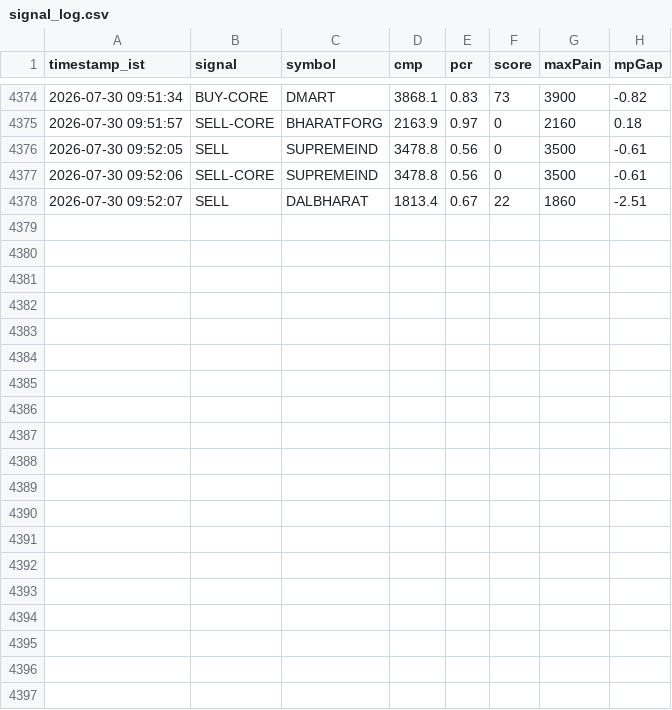
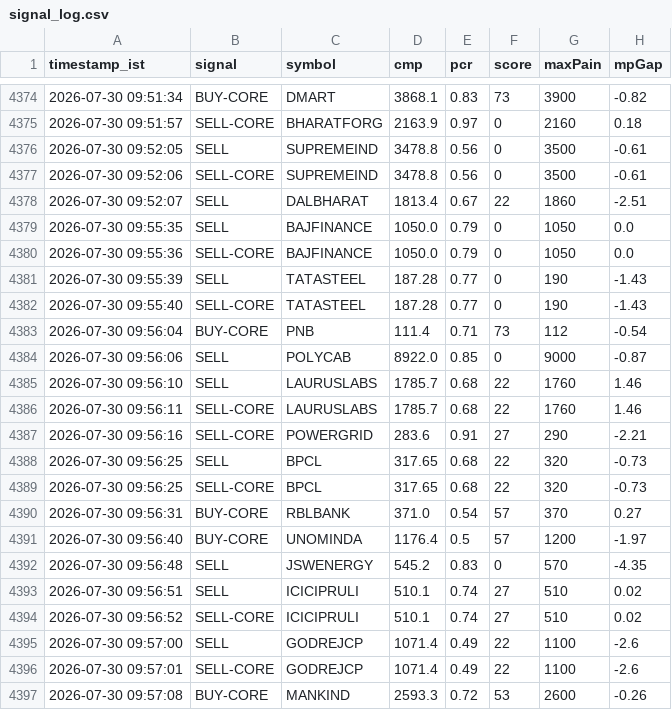
Before and after one commit to sisir6685/nse-alert-bot, a CSV file: signal_log.csv, drawn as a sheet; only a part is shown, gaps mark what is left out.

```diff
--- a/signal_log.csv
+++ b/signal_log.csv
@@ -4378 +4378,20 @@ timestamp_ist,signal,symbol,cmp,pcr,score,maxPain,mpGap
 2026-07-30 09:52:07,SELL,DALBHARAT,1813.4,0.67,22,1860,-2.51
+2026-07-30 09:55:35,SELL,BAJFINANCE,1050.0,0.79,0,1050,0.0
+2026-07-30 09:55:36,SELL-CORE,BAJFINANCE,1050.0,0.79,0,1050,0.0
+2026-07-30 09:55:39,SELL,TATASTEEL,187.28,0.77,0,190,-1.43
+2026-07-30 09:55:40,SELL-CORE,TATASTEEL,187.28,0.77,0,190,-1.43
+2026-07-30 09:56:04,BUY-CORE,PNB,111.4,0.71,73,112,-0.54
+2026-07-30 09:56:06,SELL,POLYCAB,8922.0,0.85,0,9000,-0.87
+2026-07-30 09:56:10,SELL,LAURUSLABS,1785.7,0.68,22,1760,1.46
+2026-07-30 09:56:11,SELL-CORE,LAURUSLABS,1785.7,0.68,22,1760,1.46
+2026-07-30 09:56:16,SELL-CORE,POWERGRID,283.6,0.91,27,290,-2.21
+2026-07-30 09:56:25,SELL,BPCL,317.65,0.68,22,320,-0.73
+2026-07-30 09:56:25,SELL-CORE,BPCL,317.65,0.68,22,320,-0.73
+2026-07-30 09:56:31,BUY-CORE,RBLBANK,371.0,0.54,57,370,0.27
+2026-07-30 09:56:40,BUY-CORE,UNOMINDA,1176.4,0.5,57,1200,-1.97
+2026-07-30 09:56:48,SELL,JSWENERGY,545.2,0.83,0,570,-4.35
+2026-07-30 09:56:51,SELL,ICICIPRULI,510.1,0.74,27,510,0.02
+2026-07-30 09:56:52,SELL-CORE,ICICIPRULI,510.1,0.74,27,510,0.02
+2026-07-30 09:57:00,SELL,GODREJCP,1071.4,0.49,22,1100,-2.6
+2026-07-30 09:57:01,SELL-CORE,GODREJCP,1071.4,0.49,22,1100,-2.6
+2026-07-30 09:57:08,BUY-CORE,MANKIND,2593.3,0.72,53,2600,-0.26
```
Also changed, not shown: 1 other file.
